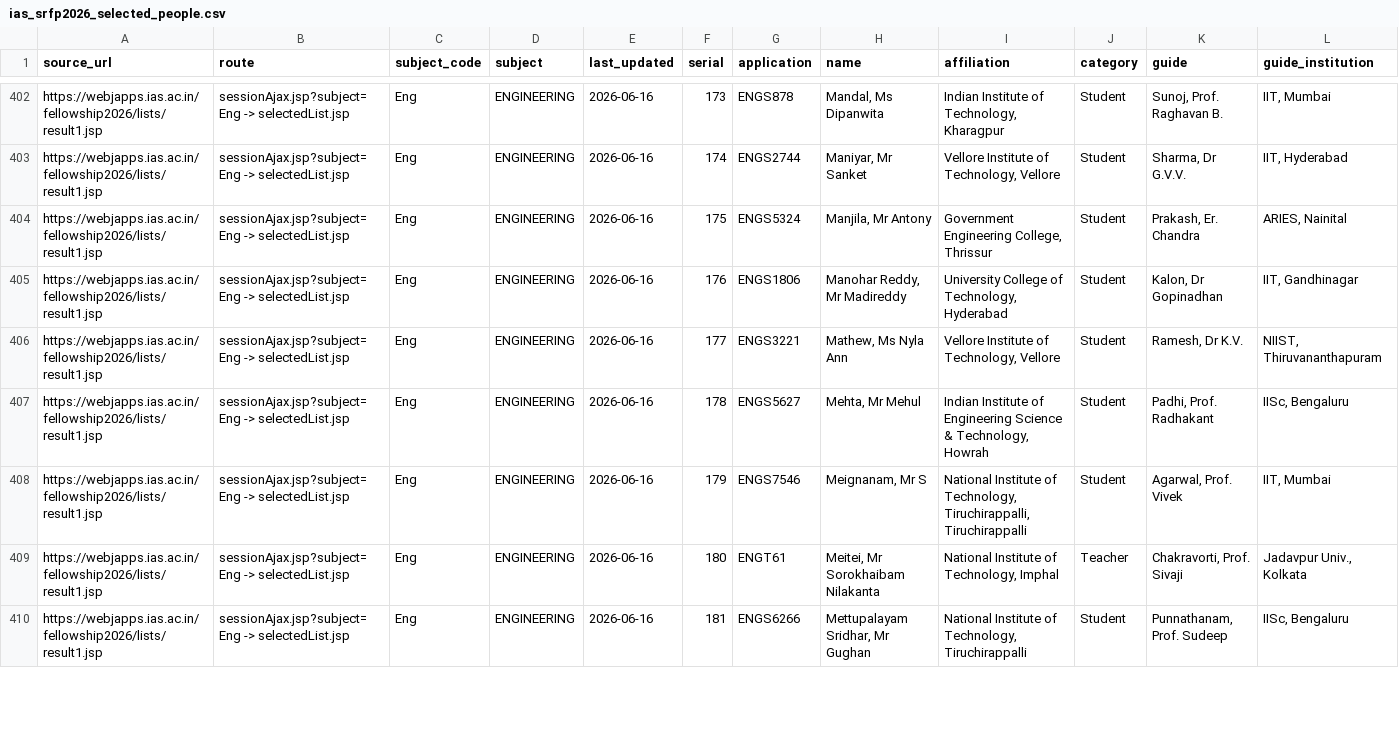
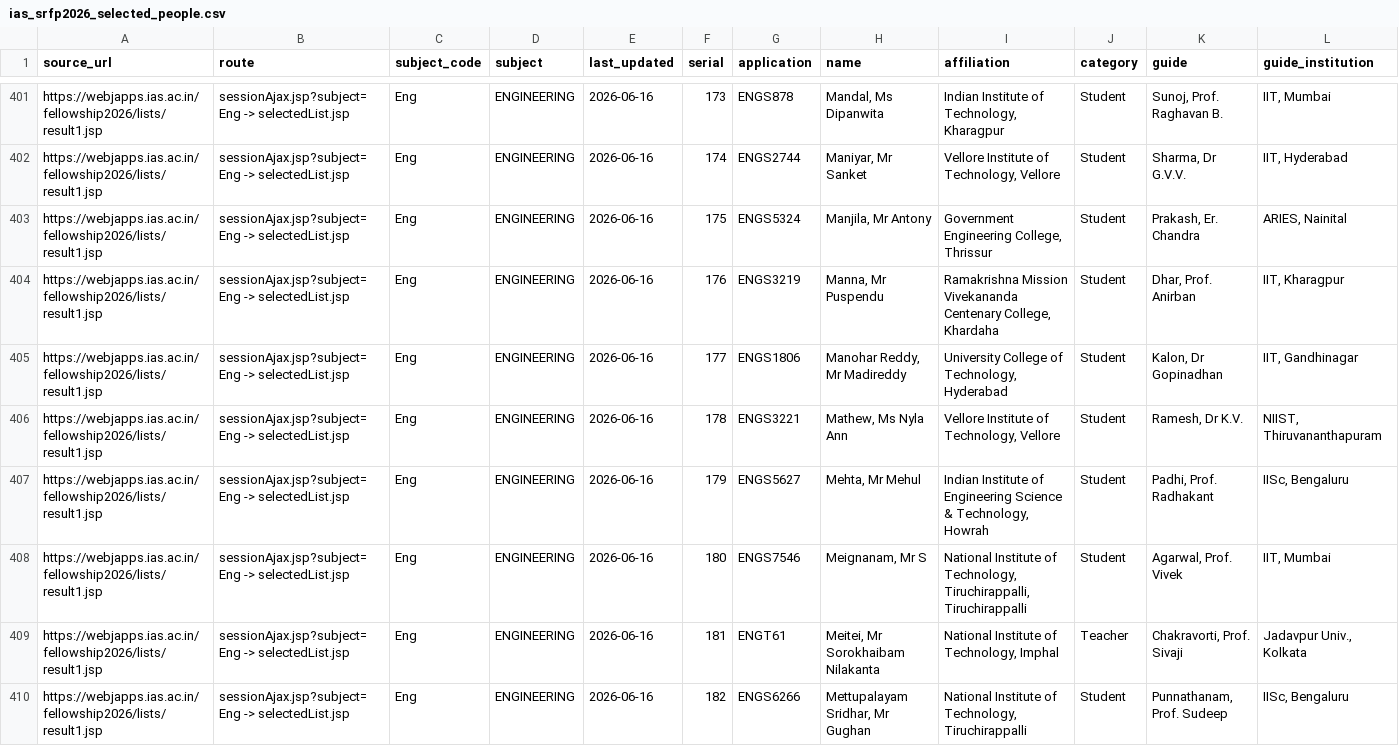
Before and after one commit to cneuralnetwork/ias-srfp-2026-dashboard, a CSV file: ias_srfp2026_selected_people.csv, drawn as a sheet; only a part is shown, gaps mark what is left out; the diff covers the shown part only.

```diff
--- a/ias_srfp2026_selected_people.csv
+++ b/ias_srfp2026_selected_people.csv
@@ -404,7 +403,8 @@ https://webjapps.ias.ac.in/fellowship2026/lists/result1.jsp,sessionAjax.jsp?subj
 https://webjapps.ias.ac.in/fellowship2026/lists/result1.jsp,sessionAjax.jsp?subject=Eng -> selectedList.jsp,Eng,ENGINEERING,2026-06-16,175,ENGS5324,"Manjila, Mr Antony","Government Engineering College, Thrissur",Student,"Prakash, Er. Chandra","ARIES, Nainital"
-https://webjapps.ias.ac.in/fellowship2026/lists/result1.jsp,sessionAjax.jsp?subject=Eng -> selectedList.jsp,Eng,ENGINEERING,2026-06-16,176,ENGS1806,"Manohar Reddy, Mr Madireddy","University College of Technology, Hyderabad",Student,"Kalon, Dr Gopinadhan","IIT, Gandhinagar"
-https://webjapps.ias.ac.in/fellowship2026/lists/result1.jsp,sessionAjax.jsp?subject=Eng -> selectedList.jsp,Eng,ENGINEERING,2026-06-16,177,ENGS3221,"Mathew, Ms Nyla Ann","Vellore Institute of Technology, Vellore",Student,"Ramesh, Dr K.V.","NIIST, Thiruvananthapuram"
-https://webjapps.ias.ac.in/fellowship2026/lists/result1.jsp,sessionAjax.jsp?subject=Eng -> selectedList.jsp,Eng,ENGINEERING,2026-06-16,178,ENGS5627,"Mehta, Mr Mehul","Indian Institute of Engineering Science & Technology, Howrah",Student,"Padhi, Prof. Radhakant","IISc, Bengaluru"
-https://webjapps.ias.ac.in/fellowship2026/lists/result1.jsp,sessionAjax.jsp?subject=Eng -> selectedList.jsp,Eng,ENGINEERING,2026-06-16,179,ENGS7546,"Meignanam, Mr S","National Institute of Technology, Tiruchirappalli, Tiruchirappalli",Student,"Agarwal, Prof. Vivek","IIT, Mumbai"
-https://webjapps.ias.ac.in/fellowship2026/lists/result1.jsp,sessionAjax.jsp?subject=Eng -> selectedList.jsp,Eng,ENGINEERING,2026-06-16,180,ENGT61,"Meitei, Mr Sorokhaibam Nilakanta","National Institute of Technology, Imphal",Teacher,"Chakravorti, Prof. Sivaji","Jadavpur Univ., Kolkata"
-https://webjapps.ias.ac.in/fellowship2026/lists/result1.jsp,sessionAjax.jsp?subject=Eng -> selectedList.jsp,Eng,ENGINEERING,2026-06-16,181,ENGS6266,"Mettupalayam Sridhar, Mr Gughan","National Institute of Technology, Tiruchirappalli",Student,"Punnathanam, Prof. Sudeep","IISc, Bengaluru"
+https://webjapps.ias.ac.in/fellowship2026/lists/result1.jsp,sessionAjax.jsp?subject=Eng -> selectedList.jsp,Eng,ENGINEERING,2026-06-16,176,ENGS3219,"Manna, Mr Puspendu","Ramakrishna Mission Vivekananda Centenary College, Khardaha",Student,"Dhar, Prof. Anirban","IIT, Kharagpur"
+https://webjapps.ias.ac.in/fellowship2026/lists/result1.jsp,sessionAjax.jsp?subject=Eng -> selectedList.jsp,Eng,ENGINEERING,2026-06-16,177,ENGS1806,"Manohar Reddy, Mr Madireddy","University College of Technology, Hyderabad",Student,"Kalon, Dr Gopinadhan","IIT, Gandhinagar"
+https://webjapps.ias.ac.in/fellowship2026/lists/result1.jsp,sessionAjax.jsp?subject=Eng -> selectedList.jsp,Eng,ENGINEERING,2026-06-16,178,ENGS3221,"Mathew, Ms Nyla Ann","Vellore Institute of Technology, Vellore",Student,"Ramesh, Dr K.V.","NIIST, Thiruvananthapuram"
+https://webjapps.ias.ac.in/fellowship2026/lists/result1.jsp,sessionAjax.jsp?subject=Eng -> selectedList.jsp,Eng,ENGINEERING,2026-06-16,179,ENGS5627,"Mehta, Mr Mehul","Indian Institute of Engineering Science & Technology, Howrah",Student,"Padhi, Prof. Radhakant","IISc, Bengaluru"
+https://webjapps.ias.ac.in/fellowship2026/lists/result1.jsp,sessionAjax.jsp?subject=Eng -> selectedList.jsp,Eng,ENGINEERING,2026-06-16,180,ENGS7546,"Meignanam, Mr S","National Institute of Technology, Tiruchirappalli, Tiruchirappalli",Student,"Agarwal, Prof. Vivek","IIT, Mumbai"
+https://webjapps.ias.ac.in/fellowship2026/lists/result1.jsp,sessionAjax.jsp?subject=Eng -> selectedList.jsp,Eng,ENGINEERING,2026-06-16,181,ENGT61,"Meitei, Mr Sorokhaibam Nilakanta","National Institute of Technology, Imphal",Teacher,"Chakravorti, Prof. Sivaji","Jadavpur Univ., Kolkata"
+https://webjapps.ias.ac.in/fellowship2026/lists/result1.jsp,sessionAjax.jsp?subject=Eng -> selectedList.jsp,Eng,ENGINEERING,2026-06-16,182,ENGS6266,"Mettupalayam Sridhar, Mr Gughan","National Institute of Technology, Tiruchirappalli",Student,"Punnathanam, Prof. Sudeep","IISc, Bengaluru"
```
Also changed, not shown: 2 removed rows and 91 edited cells elsewhere in this file, ias_srfp2026_subject_results.csv, 1 other file.
